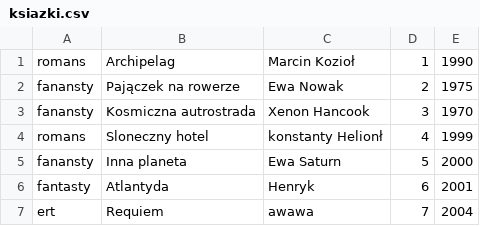
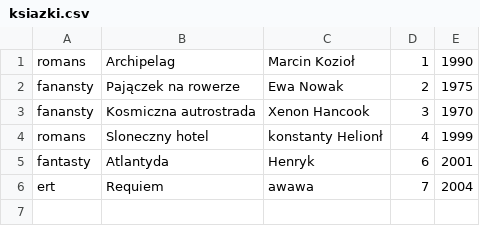
Before and after one commit to Seba-Urbansky/Projekt-Bibliteka, a CSV file: ksiazki.csv, drawn as a sheet; the diff names each change by its address in the sheet, - before the commit and + after, or states it on an @@ line.

```diff
--- a/ksiazki.csv
+++ b/ksiazki.csv
-row 5: fanansty | Inna planeta | Ewa Saturn | 5 | 2000
```
Also changed, not shown: klienci.csv, 3 other files.
